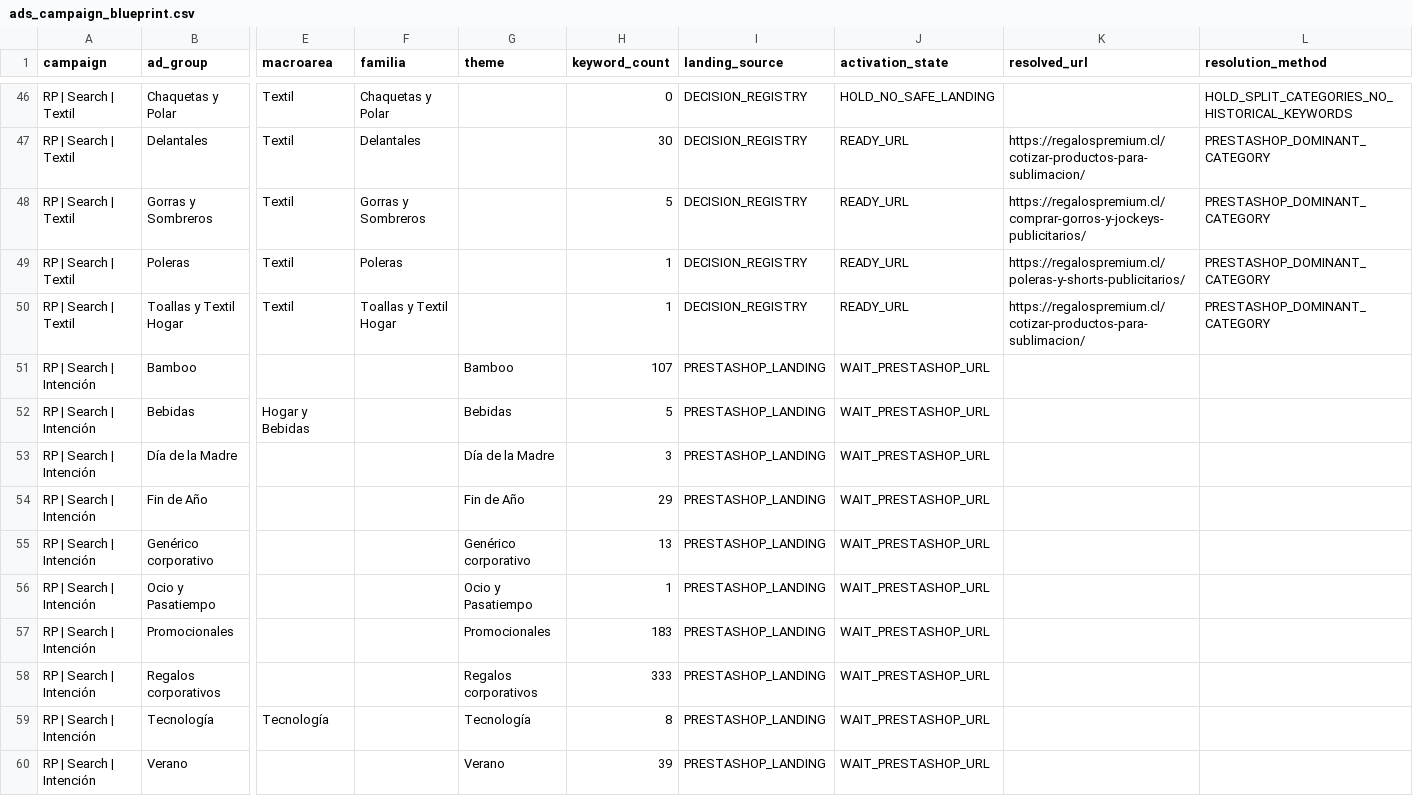
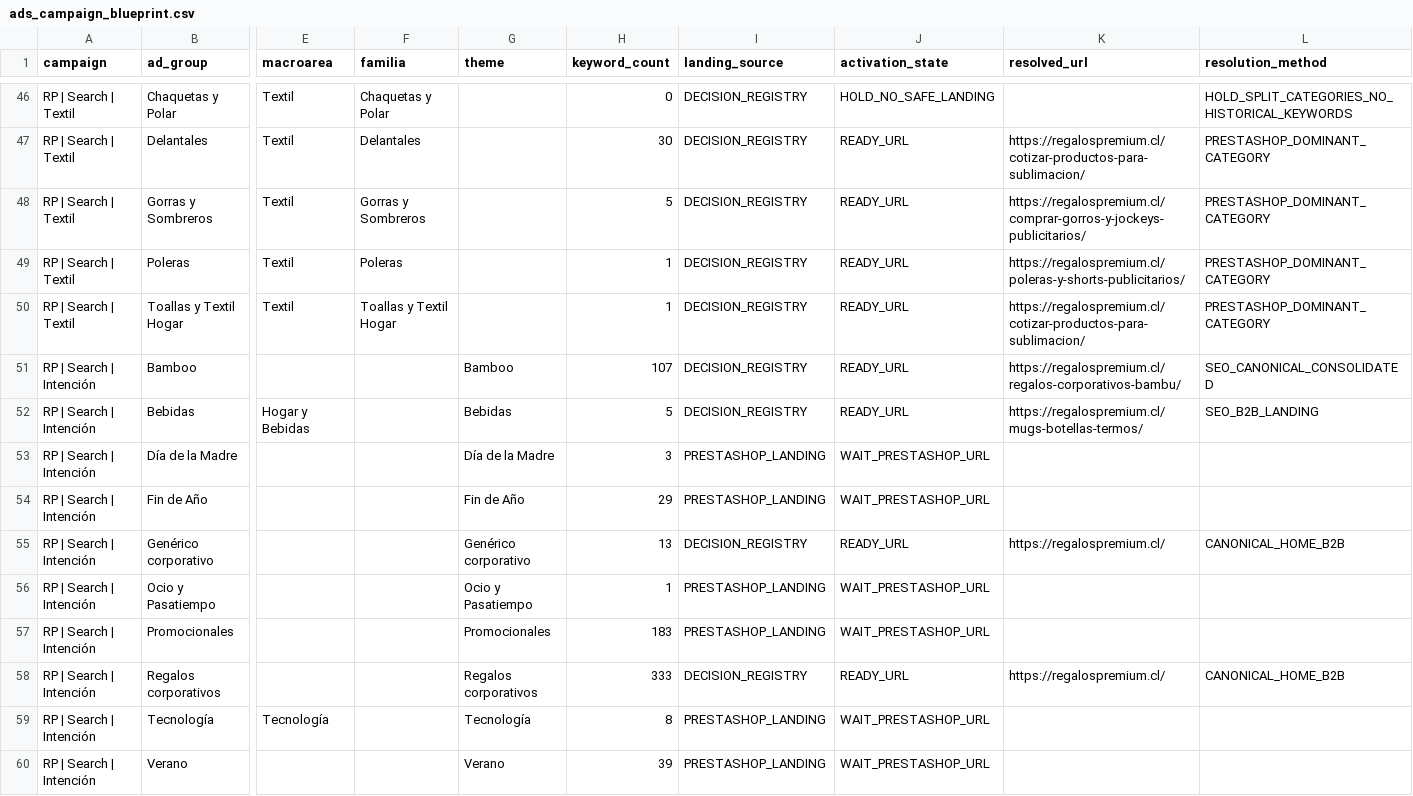
Before and after one commit to RegalosPremium/regalospremium-dataset, a CSV file: data/ads/ads_campaign_blueprint.csv, drawn as a sheet; only a part is shown, gaps mark what is left out; the diff names each change by its address in the sheet, - before the commit and + after, or states it on an @@ line.

```diff
--- a/data/ads/ads_campaign_blueprint.csv
+++ b/data/ads/ads_campaign_blueprint.csv
-I51:I52 (landing_source): PRESTASHOP_LANDING
+I51:I52 (landing_source): DECISION_REGISTRY
-J51:J52 (activation_state): WAIT_PRESTASHOP_URL
+J51:J52 (activation_state): READY_URL
-K51 (resolved_url): (empty)
+K51 (resolved_url): https://regalospremium.cl/regalos-corporativos-bambu/
-L51 (resolution_method): (empty)
+L51 (resolution_method): SEO_CANONICAL_CONSOLIDATED
-K52 (resolved_url): (empty)
+K52 (resolved_url): https://regalospremium.cl/mugs-botellas-termos/
-L52 (resolution_method): (empty)
+L52 (resolution_method): SEO_B2B_LANDING
-I55 (landing_source): PRESTASHOP_LANDING
+I55 (landing_source): DECISION_REGISTRY
-J55 (activation_state): WAIT_PRESTASHOP_URL
+J55 (activation_state): READY_URL
-K55 (resolved_url): (empty)
+K55 (resolved_url): https://regalospremium.cl/
-L55 (resolution_method): (empty)
+L55 (resolution_method): CANONICAL_HOME_B2B
-I58 (landing_source): PRESTASHOP_LANDING
+I58 (landing_source): DECISION_REGISTRY
-J58 (activation_state): WAIT_PRESTASHOP_URL
+J58 (activation_state): READY_URL
-K58 (resolved_url): (empty)
+K58 (resolved_url): https://regalospremium.cl/
-L58 (resolution_method): (empty)
+L58 (resolution_method): CANONICAL_HOME_B2B
```
Also changed, not shown: data/ads/ads_landing_decisions.csv, 15 other files.
